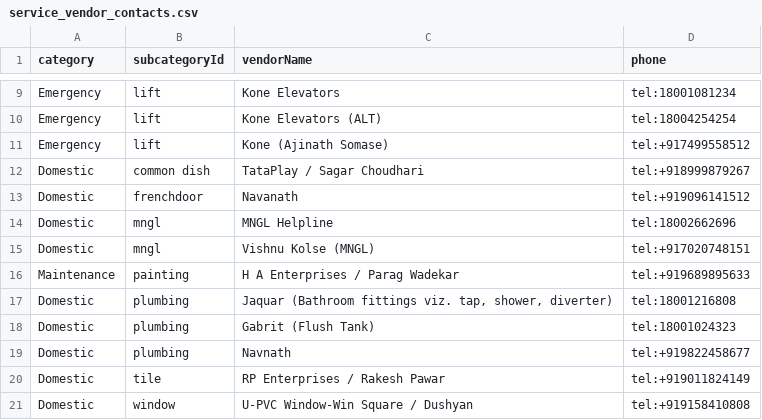
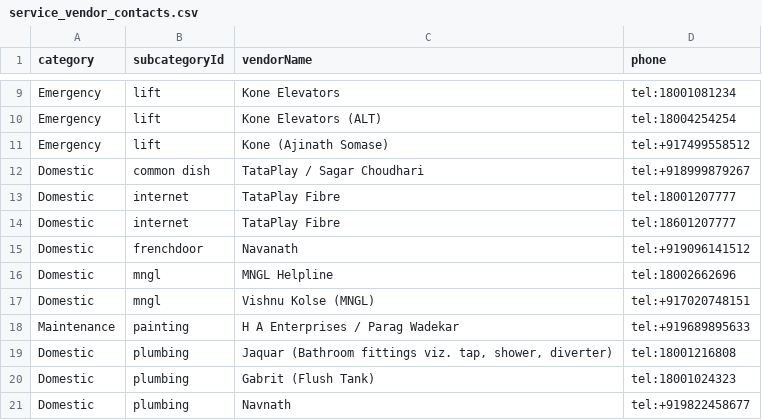
Before and after one commit to vivekkulthe/Parshwa, a CSV file: service_vendor_contacts.csv, drawn as a sheet; only a part is shown, gaps mark what is left out; the shorter side is filled out with more unchanged rows.

Commit message:
Update service_vendor_contacts.csv

```diff
--- a/service_vendor_contacts.csv
+++ b/service_vendor_contacts.csv
@@ -12,2 +12,4 @@ Emergency,lift,Kone (Ajinath Somase),tel:+917499558512
 Domestic,common dish,TataPlay / Sagar Choudhari,tel:+918999879267
+Domestic,internet,TataPlay Fibre,tel:18001207777
+Domestic,internet,TataPlay Fibre,tel:18601207777
 Domestic,frenchdoor,Navanath,tel:+919096141512
```
